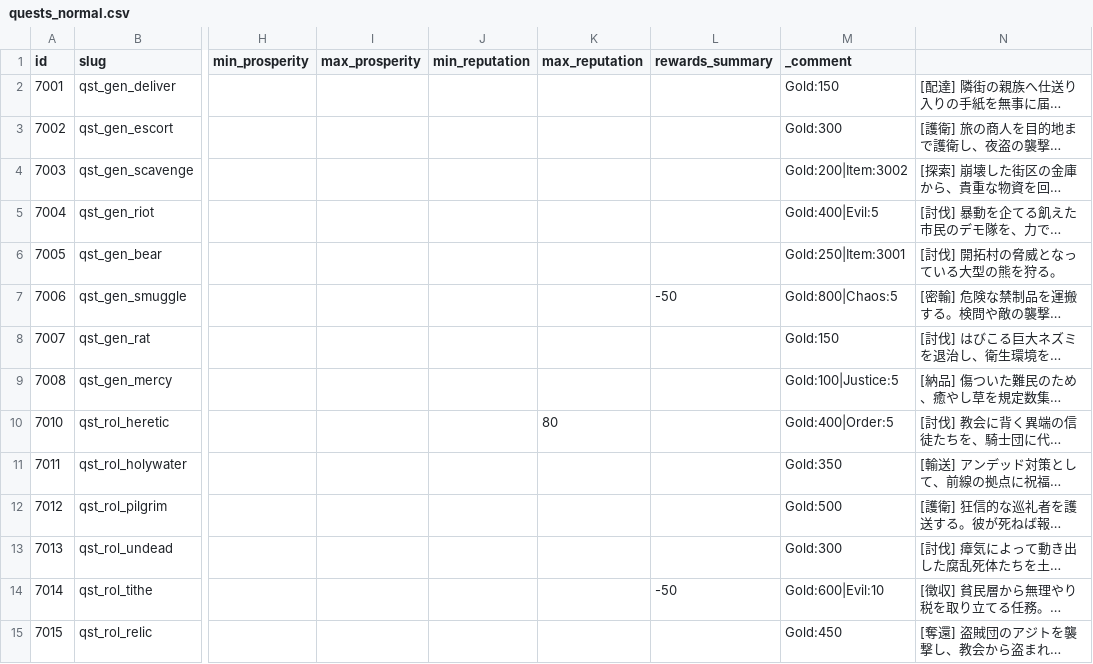
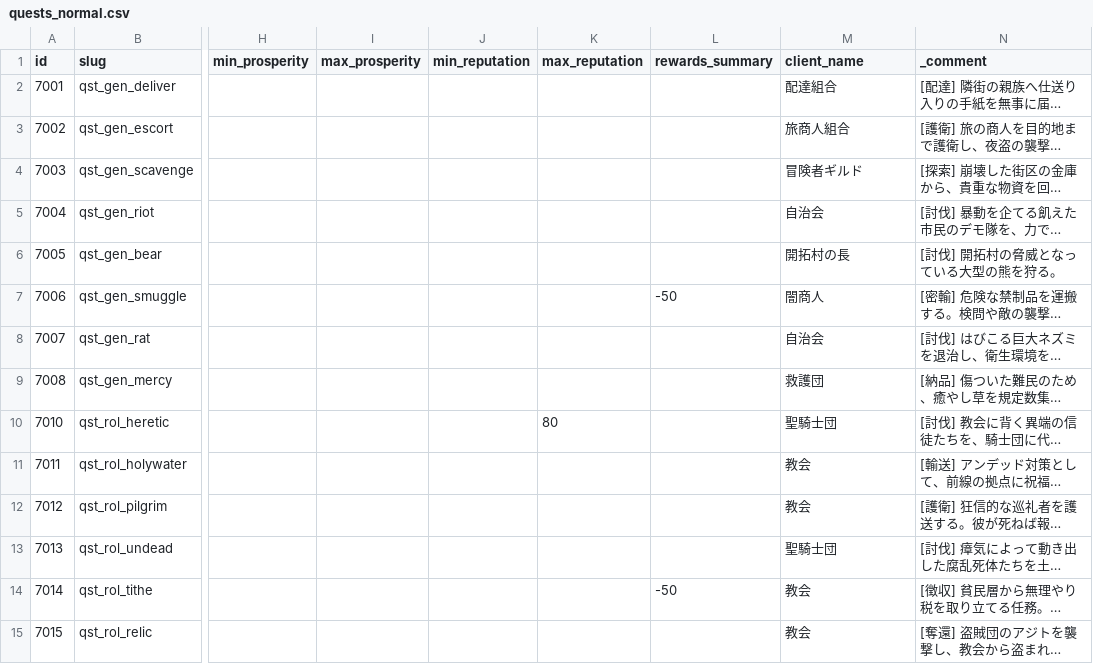
Before and after one commit to kiyoshikitamura/code-wirth-dawn, a CSV file: src/data/csv/quests_normal.csv, drawn as a sheet; only a part is shown, gaps mark what is left out; long unchanged cells end in …; the diff covers the shown part only; the diff names each change by its address in the sheet, - before the commit and + after, or states it on an @@ line.

```diff
--- a/src/data/csv/quests_normal.csv
+++ b/src/data/csv/quests_normal.csv
-M1: _comment
+M1: client_name
-N1: (empty)
+N1: _comment
-M2 (client_name): Gold:150
+M2 (client_name): 配達組合
-M3 (client_name): Gold:300
+M3 (client_name): 旅商人組合
-M4 (client_name): Gold:200|Item:3002
+M4 (client_name): 冒険者ギルド
-M5 (client_name): Gold:400|Evil:5
+M5 (client_name): 自治会
-M6 (client_name): Gold:250|Item:3001
+M6 (client_name): 開拓村の長
-M7 (client_name): Gold:800|Chaos:5
+M7 (client_name): 闇商人
-M8 (client_name): Gold:150
+M8 (client_name): 自治会
-M9 (client_name): Gold:100|Justice:5
+M9 (client_name): 救護団
-M10 (client_name): Gold:400|Order:5
+M10 (client_name): 聖騎士団
-M11 (client_name): Gold:350
+M11 (client_name): 教会
-M12 (client_name): Gold:500
+M12 (client_name): 教会
-M13 (client_name): Gold:300
+M13 (client_name): 聖騎士団
-M14 (client_name): Gold:600|Evil:10
+M14 (client_name): 教会
-M15 (client_name): Gold:450
+M15 (client_name): 教会
```
Also changed, not shown: 16 edited cells elsewhere in this file, src/data/csv/quests_special.csv, 2 other files.
